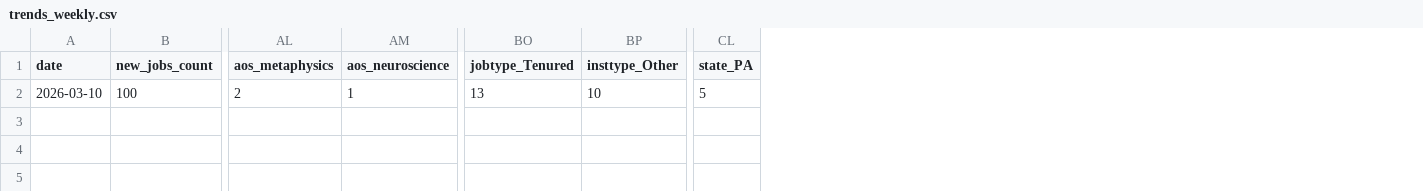
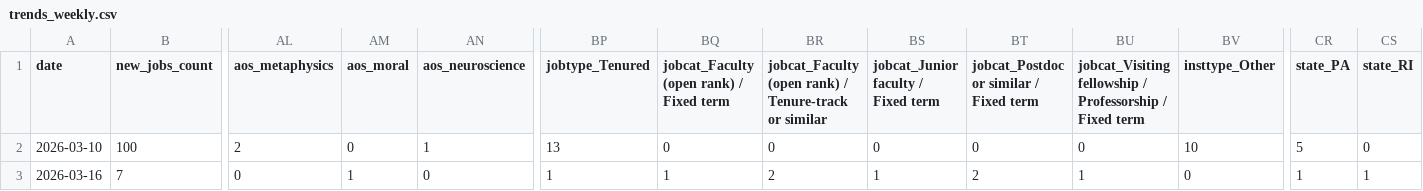
Before and after one commit to 7tzjtxxgh2-jpg/Claude-Phil-Jobs-Tracker, a CSV file: data/trends_weekly.csv, drawn as a sheet; only a part is shown, gaps mark what is left out; rows hold the shown columns only; the diff names each change by its address in the sheet, - before the commit and + after, or states it on an @@ line.

```diff
--- a/data/trends_weekly.csv
+++ b/data/trends_weekly.csv
+column AM (aos_moral), row 2: 0
+column BQ, rows 1-2: jobcat_Faculty (open rank) / Fixed term | 0
+column BR, rows 1-2: jobcat_Faculty (open rank) / Tenure-track or similar | 0
+column BS, rows 1-2: jobcat_Junior faculty / Fixed term | 0
+column BT, rows 1-2: jobcat_Postdoc or similar / Fixed term | 0
+column BU, rows 1-2: jobcat_Visiting fellowship / Professorship / Fixed term | 0
+column CS (state_RI), row 2: 0
+row 3: 2026-03-16 | 7 | 0 | 1 | 0 | 1 | 1 | 2 | 1 | 2 | 1 | 0 | 1 | 1
```
Also changed, not shown: data/jobs_all.csv, 3 other files.
